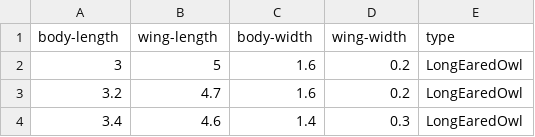
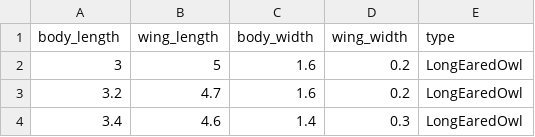
Before and after one commit to stephen-dooley/machine-learning-implementation, a CSV file: data/owls-csv.csv, drawn as a sheet; only a part is shown.

```diff
--- a/data/owls-csv.csv
+++ b/data/owls-csv.csv
@@ -1,2 +1,2 @@
-body-length,wing-length,body-width,wing-width,type
+body_length,wing_length,body_width,wing_width,type
 3,5,1.6,0.2,LongEaredOwl
```
Also changed, not shown: 13 other files.
